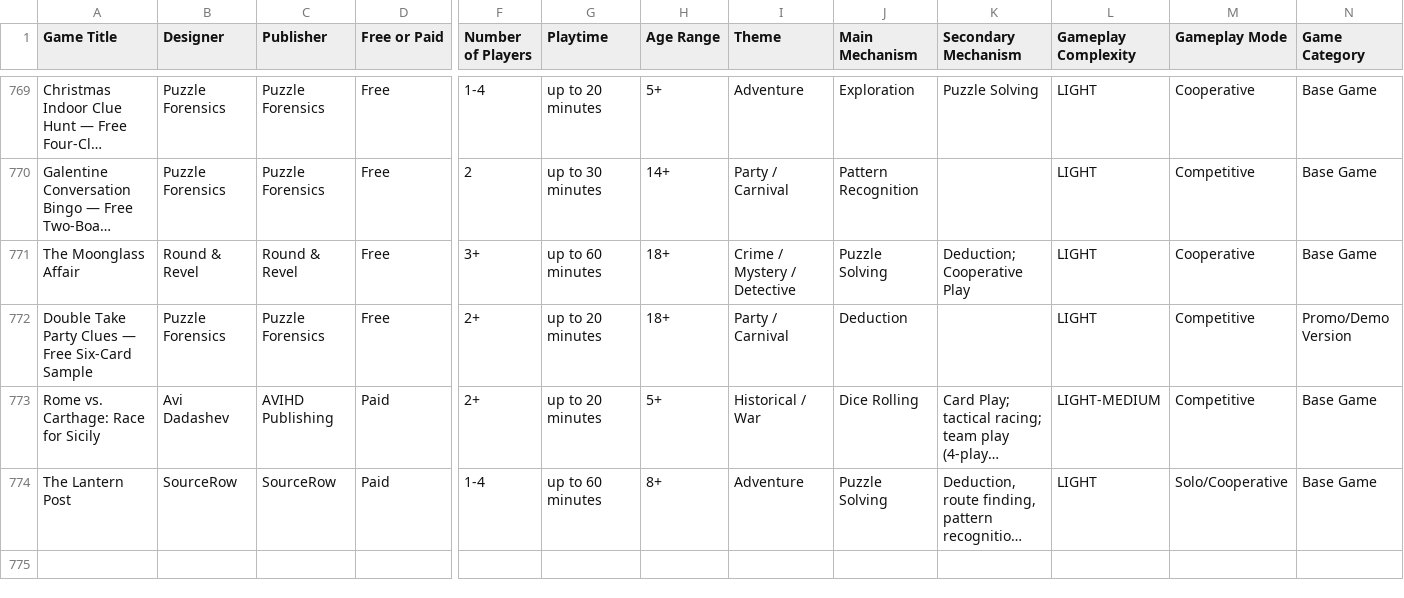
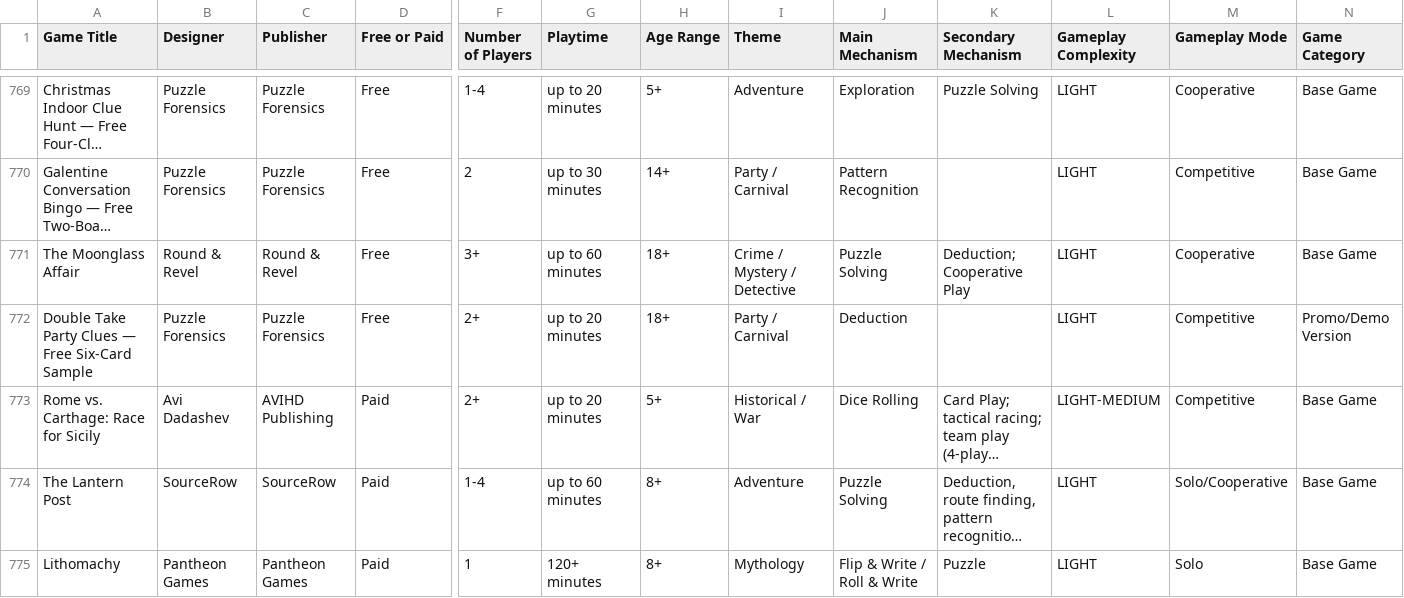
Before and after one commit to mgonzalvez/pnpfinder-lite, a CSV file: data/games.csv, drawn as a sheet; only a part is shown, gaps mark what is left out; long unchanged cells end in …; rows hold the shown columns only; the diff names each change by its address in the sheet, - before the commit and + after, or states it on an @@ line.

Commit message:
chore: sync games.csv from Google Sheets (normalized from SHEET headers)

```diff
--- a/data/games.csv
+++ b/data/games.csv
+row 775: Lithomachy | Pantheon Games | Pantheon Games | Paid | 1 | 120+ minutes | 8+ | Mythology | Flip & Write / Roll & Write | Puzzle | LIGHT | Solo | Base Game
```
